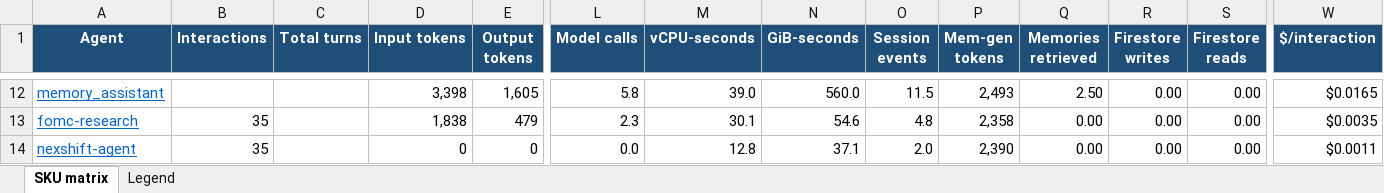
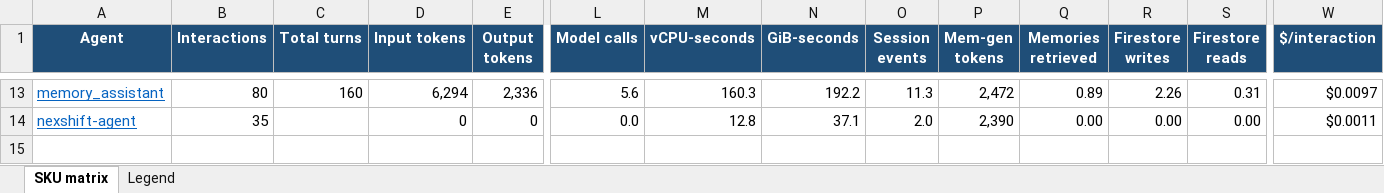
Before and after one commit to jasmeetsb/agent-cost-estimator, an Excel workbook: agent_summaries/MASTER_SUMMARY.xlsx, sheet SKU matrix, drawn as a sheet; only a part is shown, gaps mark what is left out; values as stored, in another font and other column widths than the file's, no borders; removed rows and columns are numbered as before the commit, all else as after; rows hold the shown columns only; the diff covers the shown part only; the diff names each change by its address in the sheet, - before the commit and + after, or states it on an @@ line.

Commit message:
EXP-015: full-SKU + two-model build of 4 legacy agents
Bring fomc_research, plumber_agent, on_brand_genmedia, memory_assistant to corpus
parity (nexshift skipped — empty on free-form prompts). All gemini-2.5-flash @ 80
interactions + a 15-interaction two-model run for the master/sub split.

- SKUs: Firestore + load_memory on all 4; RAG on fomc/plumber/on_brand; dedicated
  web_research AgentTool on fomc/plumber; on_brand wrapped in a coordinator that
  invokes its image-gen loop as an AgentTool (image model preserved).
- two-model split guarded behind COST_TWO_MODEL=1; canonical default forces uniform
  2.5-flash (apply_uniform) — fixes plumber's mixed 2.0/2.5-pro sub-agents.
- deploy.py: merge each sample's own pyproject deps (diff-match-patch, pdfplumber,
  apache-beam[gcp], GitPython, scikit-learn, ...) — else the engine builds but fails
  to start (ModuleNotFoundError).
- RAG corpus +18 docs (fomc-*/de-*/brand- -> 54). memory_assistant promoted from a
  hardcoded legacy row to a full derive() agent (META + PACKAGES).
- complete-token factors: on_brand 4.63x, fomc 2.19x, plumber 1.07x, memory 1.00x.
  Corpus now spans 13 agents; runbook EXP-015 added.

```diff
--- a/agent_summaries/MASTER_SUMMARY.xlsx (sheet SKU matrix)
+++ b/agent_summaries/MASTER_SUMMARY.xlsx (sheet SKU matrix)
-B13 (Interactions): (empty)
+B13 (Interactions): 80
-C13 (Total turns): (empty)
+C13 (Total turns): 160
-D13 (Input tokens): 3,398
+D13 (Input tokens): 6,294
-E13 (Output tokens): 1,605
+E13 (Output tokens): 2,336
-L13 (Model calls): 5.8
+L13 (Model calls): 5.6
-M13 (vCPU-seconds): 39.0
+M13 (vCPU-seconds): 160.3
-N13 (GiB-seconds): 560.0
+N13 (GiB-seconds): 192.2
-O13 (Session events): 11.5
+O13 (Session events): 11.3
-P13 (Mem-gen tokens): 2,493
+P13 (Mem-gen tokens): 2,472
-Q13 (Memories retrieved): 2.50
+Q13 (Memories retrieved): 0.89
-R13 (Firestore writes): 0.00
+R13 (Firestore writes): 2.26
-S13 (Firestore reads): 0.00
+S13 (Firestore reads): 0.31
-W13 ($/interaction): $0.0165
+W13 ($/interaction): $0.0097
-row 13: fomc-research | 35 |  | 1,838 | 479 | 2.3 | 30.1 | 54.6 | 4.8 | 2,358 | 0.00 | 0.00 | 0.00 | $0.0035
```
Also changed, not shown: 1 added row and 48 edited cells elsewhere in this sheet, 25 other files.
